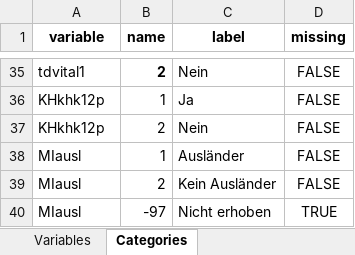
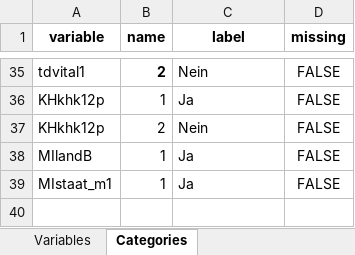
Before and after one commit to nfdi4health/use-cases-harmonisation, an Excel workbook: analyst/Tracy/rmonize/data_dictionary/DD_BGS98_TRACY.xlsx, sheet Categories, drawn as a sheet; only a part is shown, gaps mark what is left out; values as stored, in another font and other column widths than the file's, no borders; removed rows and columns are numbered as before the commit, all else as after; the diff names each change by its address in the sheet, - before the commit and + after, or states it on an @@ line.

```diff
--- a/analyst/Tracy/rmonize/data_dictionary/DD_BGS98_TRACY.xlsx (sheet Categories)
+++ b/analyst/Tracy/rmonize/data_dictionary/DD_BGS98_TRACY.xlsx (sheet Categories)
-A38 (variable): MIausl
+A38 (variable): MIlandB
-C38 (label): Ausländer
+C38 (label): Ja
-row 39: MIausl | 2 | Kein Ausländer | FALSE
-row 40: MIausl | -97 | Nicht erhoben | TRUE
+row 39: MIstaat_m1 | 1 | Ja | FALSE
```
Also changed, not shown: sheet Variables, analyst/Ines/rmonize/data_proc_elem/DPE_BGS98_INES.xlsx, analyst/Tracy/rmonize/data_proc_elem/DPE_BGS98_TRACY.xlsx, 3 other files.
